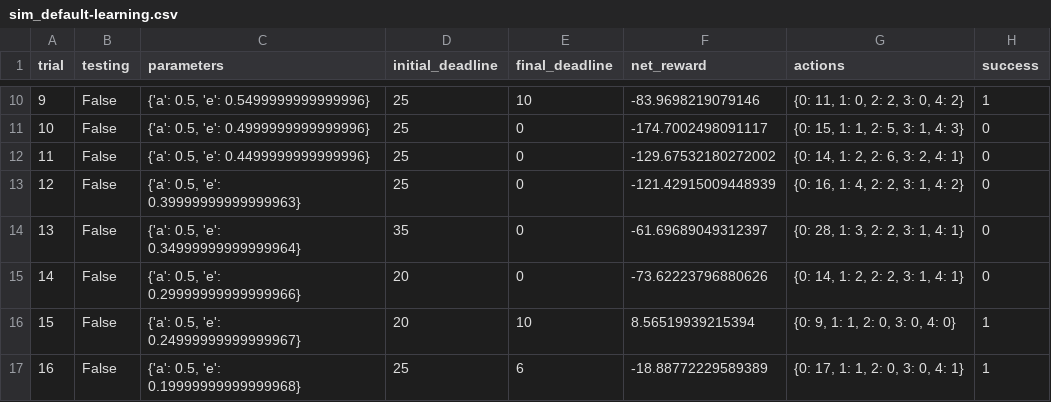
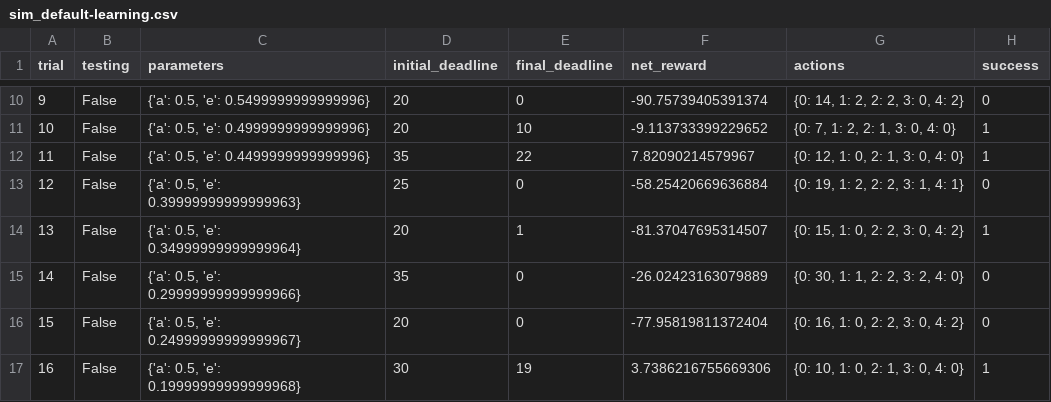
Before and after one commit to rkamran/MLE, a CSV file: smartcab/logs/sim_default-learning.csv, drawn as a sheet; only a part is shown, gaps mark what is left out; the diff covers the shown part only.

```diff
--- a/smartcab/logs/sim_default-learning.csv
+++ b/smartcab/logs/sim_default-learning.csv
@@ -10,8 +10,8 @@ trial,testing,parameters,initial_deadline,final_deadline,net_reward,actions,succ
-9,False,"{'a': 0.5, 'e': 0.5499999999999996}",25,10,-83.9698219079146,"{0: 11, 1: 0, 2: 2, 3: 0, 4: 2}",1
-10,False,"{'a': 0.5, 'e': 0.4999999999999996}",25,0,-174.7002498091117,"{0: 15, 1: 1, 2: 5, 3: 1, 4: 3}",0
-11,False,"{'a': 0.5, 'e': 0.4499999999999996}",25,0,-129.67532180272002,"{0: 14, 1: 2, 2: 6, 3: 2, 4: 1}",0
-12,False,"{'a': 0.5, 'e': 0.39999999999999963}",25,0,-121.42915009448939,"{0: 16, 1: 4, 2: 2, 3: 1, 4: 2}",0
-13,False,"{'a': 0.5, 'e': 0.34999999999999964}",35,0,-61.69689049312397,"{0: 28, 1: 3, 2: 2, 3: 1, 4: 1}",0
-14,False,"{'a': 0.5, 'e': 0.29999999999999966}",20,0,-73.62223796880626,"{0: 14, 1: 2, 2: 2, 3: 1, 4: 1}",0
-15,False,"{'a': 0.5, 'e': 0.24999999999999967}",20,10,8.56519939215394,"{0: 9, 1: 1, 2: 0, 3: 0, 4: 0}",1
-16,False,"{'a': 0.5, 'e': 0.19999999999999968}",25,6,-18.88772229589389,"{0: 17, 1: 1, 2: 0, 3: 0, 4: 1}",1
+9,False,"{'a': 0.5, 'e': 0.5499999999999996}",20,0,-90.75739405391374,"{0: 14, 1: 2, 2: 2, 3: 0, 4: 2}",0
+10,False,"{'a': 0.5, 'e': 0.4999999999999996}",20,10,-9.113733399229652,"{0: 7, 1: 2, 2: 1, 3: 0, 4: 0}",1
+11,False,"{'a': 0.5, 'e': 0.4499999999999996}",35,22,7.82090214579967,"{0: 12, 1: 0, 2: 1, 3: 0, 4: 0}",1
+12,False,"{'a': 0.5, 'e': 0.39999999999999963}",25,0,-58.25420669636884,"{0: 19, 1: 2, 2: 2, 3: 1, 4: 1}",0
+13,False,"{'a': 0.5, 'e': 0.34999999999999964}",20,1,-81.37047695314507,"{0: 15, 1: 0, 2: 2, 3: 0, 4: 2}",1
+14,False,"{'a': 0.5, 'e': 0.29999999999999966}",35,0,-26.02423163079889,"{0: 30, 1: 1, 2: 2, 3: 2, 4: 0}",0
+15,False,"{'a': 0.5, 'e': 0.24999999999999967}",20,0,-77.95819811372404,"{0: 16, 1: 0, 2: 2, 3: 0, 4: 2}",0
+16,False,"{'a': 0.5, 'e': 0.19999999999999968}",30,19,3.7386216755669306,"{0: 10, 1: 0, 2: 1, 3: 0, 4: 0}",1
```
Also changed, not shown: 99 edited cells elsewhere in this file, smartcab/smartcab/logs/sim_default-learning.csv, 11 other files.
